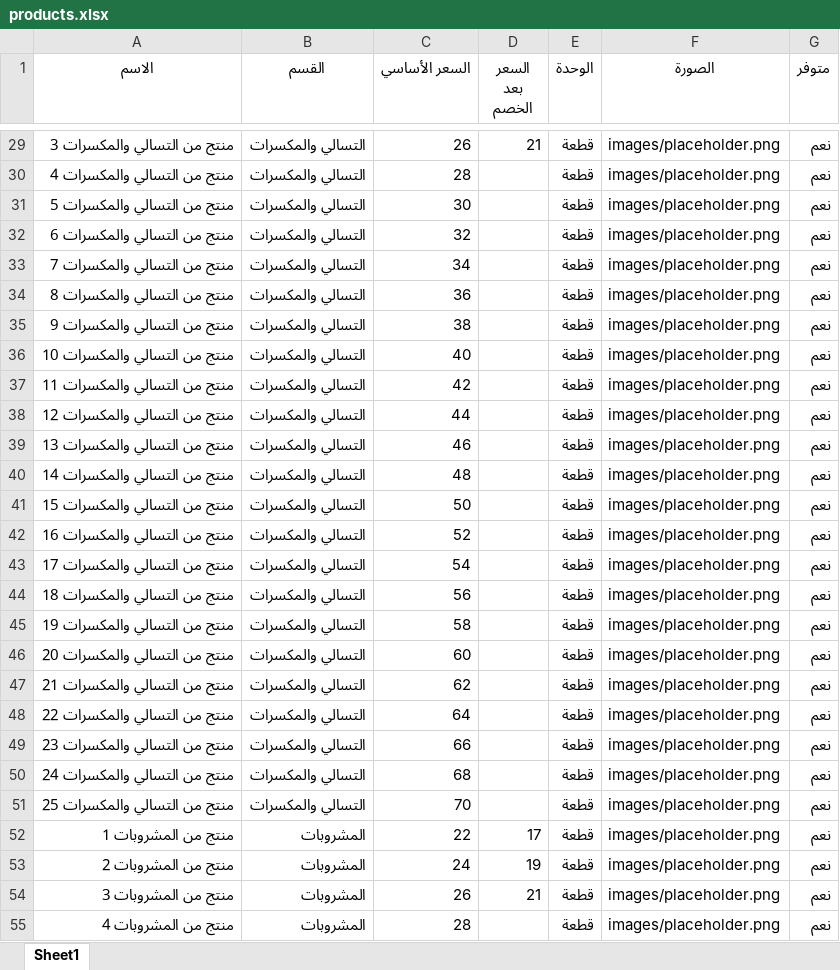
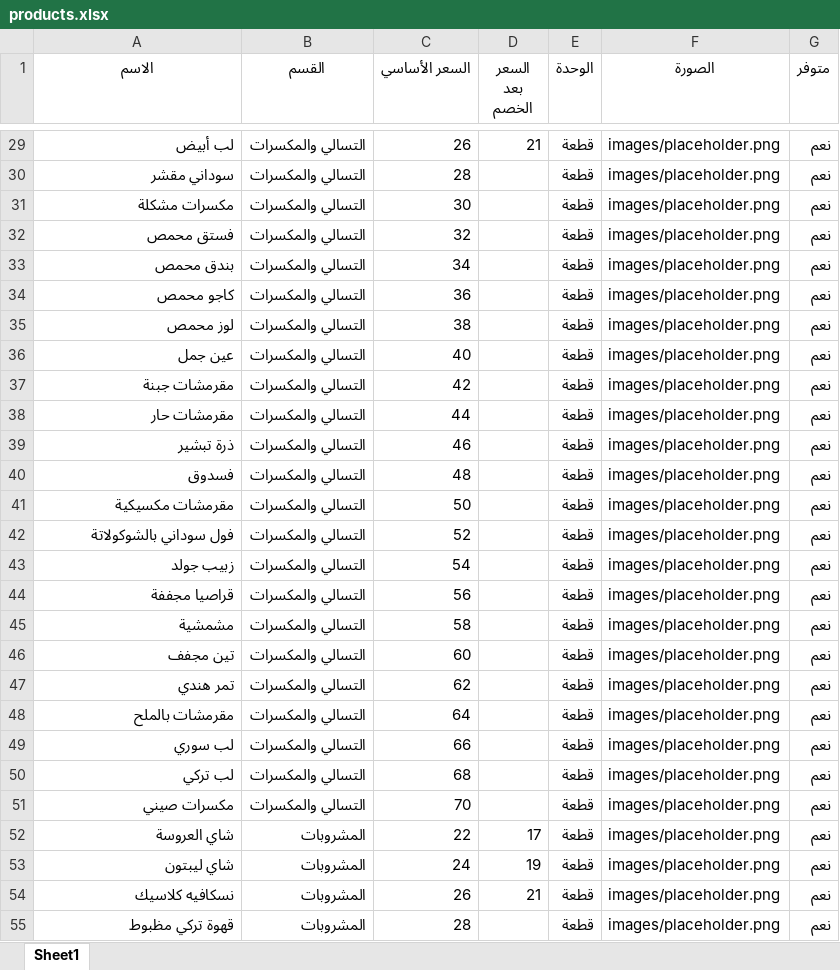
Before and after one commit to abdelazim17/trolley-market, an Excel workbook: products.xlsx, sheet Sheet1, drawn as a sheet; only a part is shown, gaps mark what is left out; values as stored, in another font and other column widths than the file's, no borders; the diff covers the shown part only; the diff names each change by its address in the sheet, - before the commit and + after, or states it on an @@ line.

```diff
--- a/products.xlsx (sheet Sheet1)
+++ b/products.xlsx (sheet Sheet1)
-A29 (الاسم): منتج من التسالي والمكسرات 3
+A29 (الاسم): لب أبيض
-A30 (الاسم): منتج من التسالي والمكسرات 4
+A30 (الاسم): سوداني مقشر
-A31 (الاسم): منتج من التسالي والمكسرات 5
+A31 (الاسم): مكسرات مشكلة
-A32 (الاسم): منتج من التسالي والمكسرات 6
+A32 (الاسم): فستق محمص
-A33 (الاسم): منتج من التسالي والمكسرات 7
+A33 (الاسم): بندق محمص
-A34 (الاسم): منتج من التسالي والمكسرات 8
+A34 (الاسم): كاجو محمص
-A35 (الاسم): منتج من التسالي والمكسرات 9
+A35 (الاسم): لوز محمص
-A36 (الاسم): منتج من التسالي والمكسرات 10
+A36 (الاسم): عين جمل
-A37 (الاسم): منتج من التسالي والمكسرات 11
+A37 (الاسم): مقرمشات جبنة
-A38 (الاسم): منتج من التسالي والمكسرات 12
+A38 (الاسم): مقرمشات حار
-A39 (الاسم): منتج من التسالي والمكسرات 13
+A39 (الاسم): ذرة تبشير
-A40 (الاسم): منتج من التسالي والمكسرات 14
+A40 (الاسم): فسدوق
-A41 (الاسم): منتج من التسالي والمكسرات 15
+A41 (الاسم): مقرمشات مكسيكية
-A42 (الاسم): منتج من التسالي والمكسرات 16
+A42 (الاسم): فول سوداني بالشوكولاتة
-A43 (الاسم): منتج من التسالي والمكسرات 17
+A43 (الاسم): زبيب جولد
-A44 (الاسم): منتج من التسالي والمكسرات 18
+A44 (الاسم): قراصيا مجففة
-A45 (الاسم): منتج من التسالي والمكسرات 19
+A45 (الاسم): مشمشية
-A46 (الاسم): منتج من التسالي والمكسرات 20
+A46 (الاسم): تين مجفف
-A47 (الاسم): منتج من التسالي والمكسرات 21
+A47 (الاسم): تمر هندي
-A48 (الاسم): منتج من التسالي والمكسرات 22
+A48 (الاسم): مقرمشات بالملح
-A49 (الاسم): منتج من التسالي والمكسرات 23
+A49 (الاسم): لب سوري
-A50 (الاسم): منتج من التسالي والمكسرات 24
+A50 (الاسم): لب تركي
-A51 (الاسم): منتج من التسالي والمكسرات 25
+A51 (الاسم): مكسرات صيني
-A52 (الاسم): منتج من المشروبات 1
+A52 (الاسم): شاي العروسة
-A53 (الاسم): منتج من المشروبات 2
+A53 (الاسم): شاي ليبتون
-A54 (الاسم): منتج من المشروبات 3
+A54 (الاسم): نسكافيه كلاسيك
-A55 (الاسم): منتج من المشروبات 4
+A55 (الاسم): قهوة تركي مظبوط
```
Also changed, not shown: 298 edited cells elsewhere in this sheet, 16 other files.
